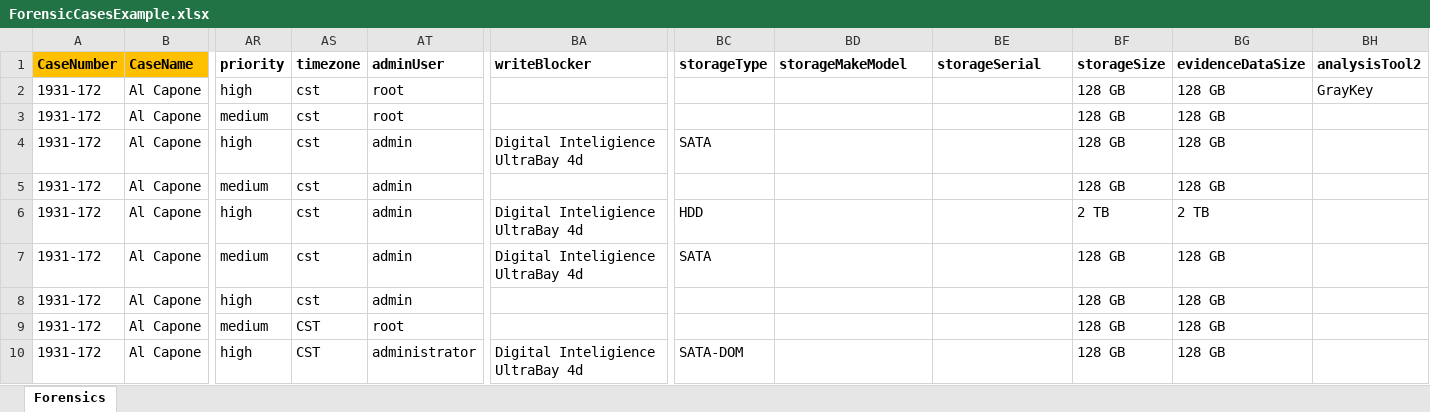
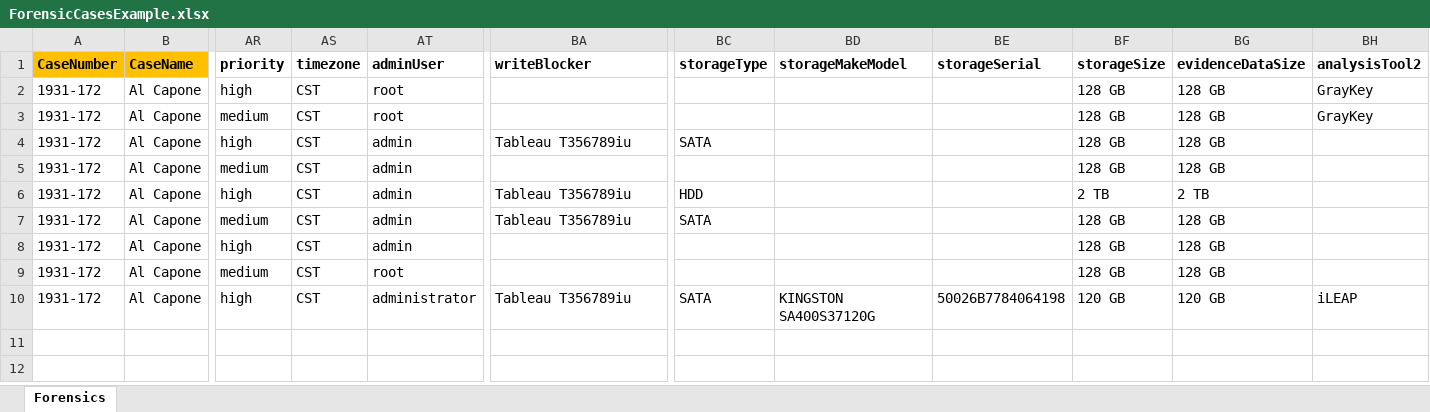
Before and after one commit to LincolnLandForensics/HodgePodge, an Excel workbook: ForensicCasesExample.xlsx, sheet Forensics, drawn as a sheet; only a part is shown, gaps mark what is left out; values as stored, in another font and other column widths than the file's, no borders; the diff names each change by its address in the sheet, - before the commit and + after, or states it on an @@ line.

```diff
--- a/ForensicCasesExample.xlsx (sheet Forensics)
+++ b/ForensicCasesExample.xlsx (sheet Forensics)
-AS2:AS8 (timezone): cst
+AS2:AS8 (timezone): CST
-BH3 (analysisTool2): (empty)
+BH3 (analysisTool2): GrayKey
-BA4 (writeBlocker): Digital Inteligience UltraBay 4d
+BA4 (writeBlocker): Tableau T356789iu
-BA6:BA7 (writeBlocker): Digital Inteligience UltraBay 4d
+BA6:BA7 (writeBlocker): Tableau T356789iu
-BA10 (writeBlocker): Digital Inteligience UltraBay 4d
+BA10 (writeBlocker): Tableau T356789iu
-BC10 (storageType): SATA-DOM
+BC10 (storageType): SATA
-BD10 (storageMakeModel): (empty)
+BD10 (storageMakeModel): KINGSTON SA400S37120G
-BE10 (storageSerial): (empty)
+BE10 (storageSerial): 50026B7784064198
-BF10 (storageSize): 128 GB
+BF10 (storageSize): 120 GB
-BG10 (evidenceDataSize): 128 GB
+BG10 (evidenceDataSize): 120 GB
-BH10 (analysisTool2): (empty)
+BH10 (analysisTool2): iLEAP
```
